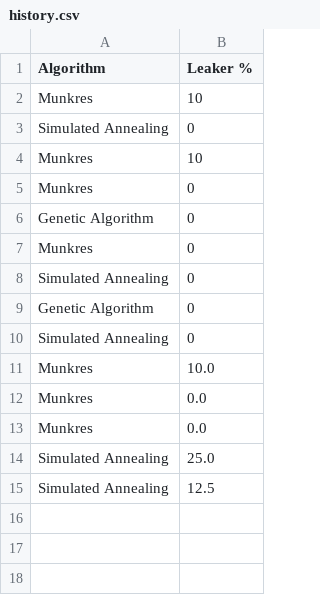
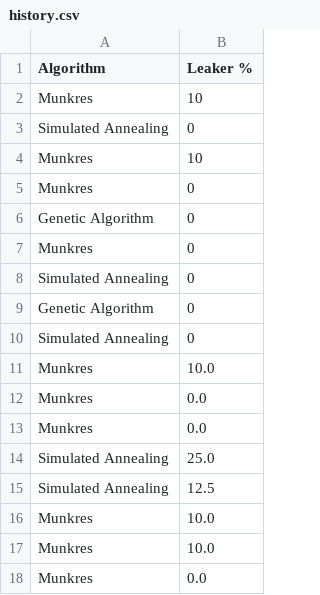
Before and after one commit to mendoska/group21, a CSV file: python/dataFiles/history.csv, drawn as a sheet; the diff names each change by its address in the sheet, - before the commit and + after, or states it on an @@ line.

```diff
--- a/python/dataFiles/history.csv
+++ b/python/dataFiles/history.csv
+row 16: Munkres | 10.0
+row 17: Munkres | 10.0
+row 18: Munkres | 0.0
```
Also changed, not shown: python/dataFiles/threat_location.csv, 1 other file.
